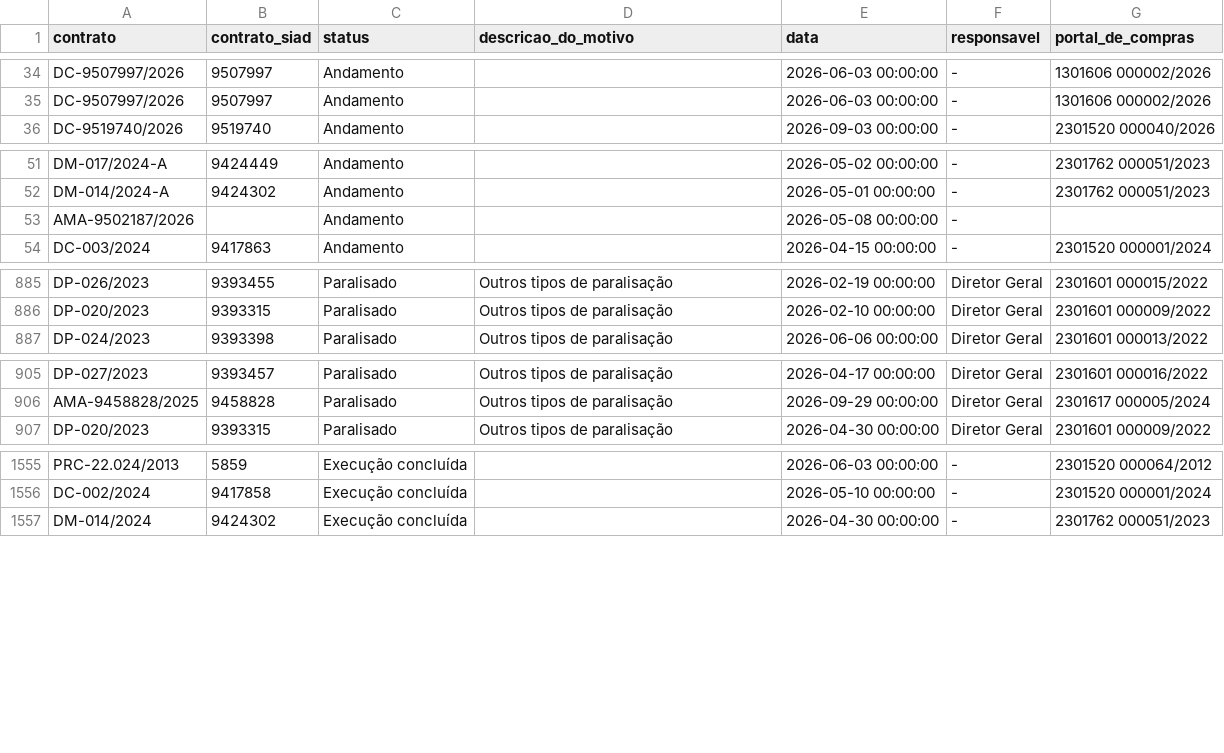
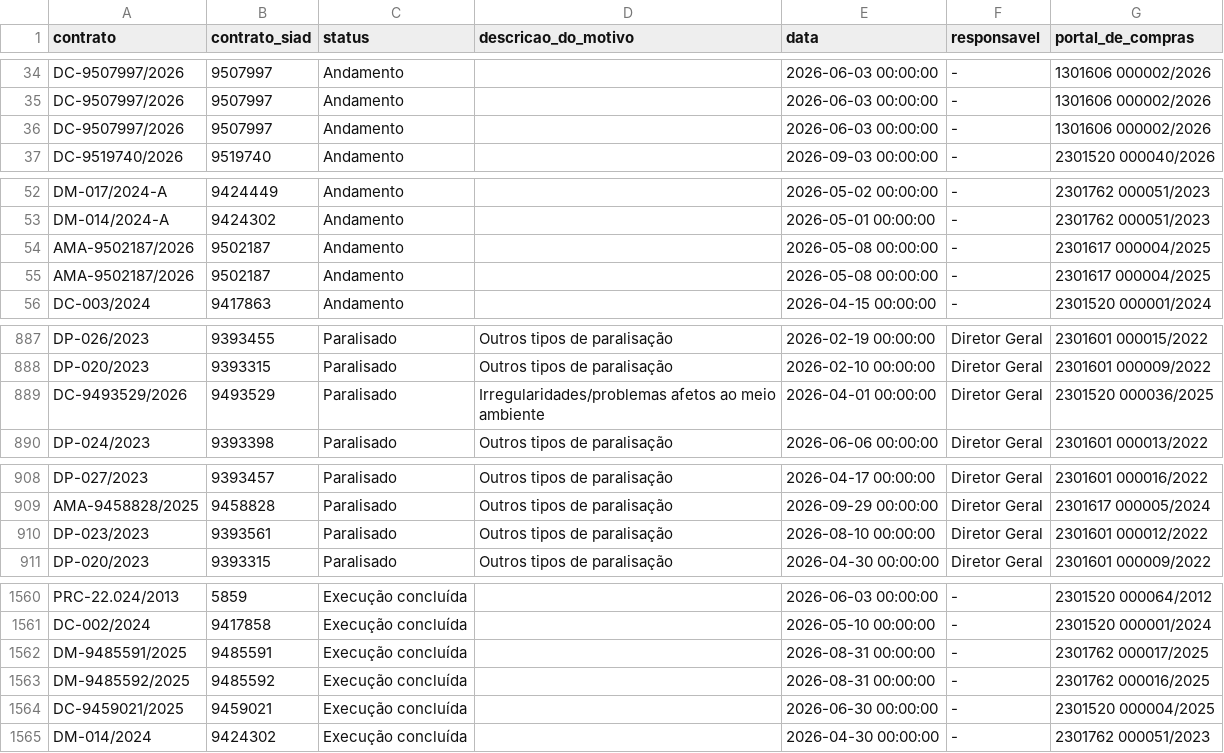
Before and after one commit to transparencia-mg/portal_obras, a CSV file: dataset/data/situacao.csv, drawn as a sheet; only a part is shown, gaps mark what is left out; the diff covers the shown part only.

```diff
--- a/dataset/data/situacao.csv
+++ b/dataset/data/situacao.csv
@@ -35,2 +35,3 @@ DC-9507997/2026;9507997;Andamento;;2026-06-03 00:00:00;-;1301606 000002/2026
 DC-9507997/2026;9507997;Andamento;;2026-06-03 00:00:00;-;1301606 000002/2026
+DC-9507997/2026;9507997;Andamento;;2026-06-03 00:00:00;-;1301606 000002/2026
 DC-9519740/2026;9519740;Andamento;;2026-09-03 00:00:00;-;2301520 000040/2026
@@ -52,3 +53,4 @@ DM-017/2024-A;9424449;Andamento;;2026-05-02 00:00:00;-;2301762 000051/2023
 DM-014/2024-A;9424302;Andamento;;2026-05-01 00:00:00;-;2301762 000051/2023
-  AMA-9502187/2026;;Andamento;;2026-05-08 00:00:00;-;
+AMA-9502187/2026;9502187;Andamento;;2026-05-08 00:00:00;-;2301617 000004/2025
+AMA-9502187/2026;9502187;Andamento;;2026-05-08 00:00:00;-;2301617 000004/2025
 DC-003/2024;9417863;Andamento;;2026-04-15 00:00:00;-;2301520 000001/2024
@@ -886,2 +888,3 @@ DP-026/2023;9393455;Paralisado;Outros tipos de paralisação;2026-02-19 00:00:00
 DP-020/2023;9393315;Paralisado;Outros tipos de paralisação;2026-02-10 00:00:00;Diretor Geral;2301601 000009/2022
+DC-9493529/2026;9493529;Paralisado;Irregularidades/problemas afetos ao meio ambiente;2026-04-01 00:00:00;Diretor Geral;2301520 000036/2025
 DP-024/2023;9393398;Paralisado;Outros tipos de paralisação;2026-06-06 00:00:00;Diretor Geral;2301601 000013/2022
@@ -906,2 +909,3 @@ DP-027/2023;9393457;Paralisado;Outros tipos de paralisação;2026-04-17 00:00:00
 AMA-9458828/2025;9458828;Paralisado;Outros tipos de paralisação;2026-09-29 00:00:00;Diretor Geral;2301617 000005/2024
+DP-023/2023;9393561;Paralisado;Outros tipos de paralisação;2026-08-10 00:00:00;Diretor Geral;2301601 000012/2022
 DP-020/2023;9393315;Paralisado;Outros tipos de paralisação;2026-04-30 00:00:00;Diretor Geral;2301601 000009/2022
@@ -1556,2 +1561,5 @@ PRC-22.024/2013;5859;Execução concluída;;2026-06-03 00:00:00;-;2301520 000064
 DC-002/2024;9417858;Execução concluída;;2026-05-10 00:00:00;-;2301520 000001/2024
+DM-9485591/2025;9485591;Execução concluída;;2026-08-31 00:00:00;-;2301762 000017/2025
+DM-9485592/2025;9485592;Execução concluída;;2026-08-31 00:00:00;-;2301762 000016/2025
+DC-9459021/2025;9459021;Execução concluída;;2026-06-30 00:00:00;-;2301520 000004/2025
 DM-014/2024;9424302;Execução concluída;;2026-04-30 00:00:00;-;2301762 000051/2023
```
Also changed, not shown: 2 added rows and 15 edited cells elsewhere in this file, dataset/data/contratos.csv, dataset/data/coordenadas.csv, 4 other files.
